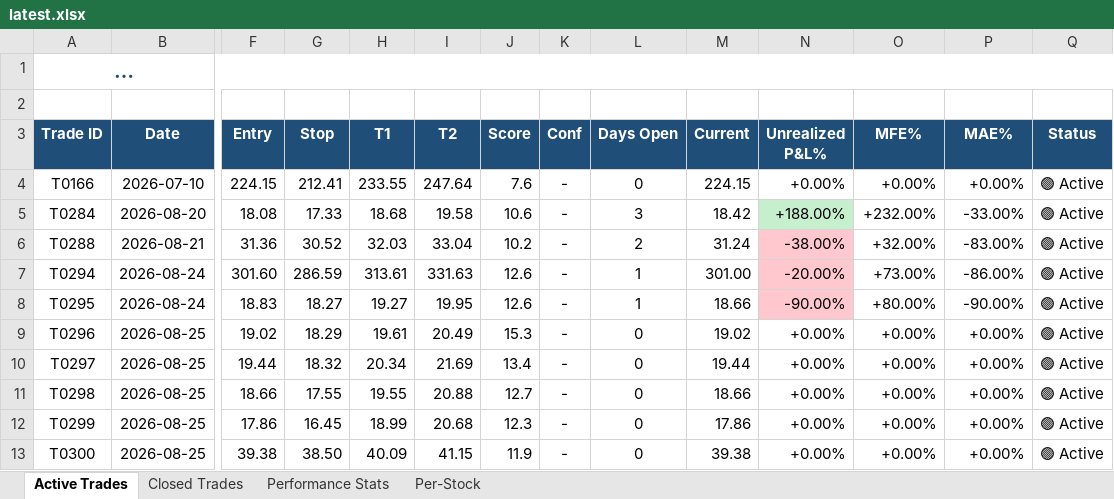
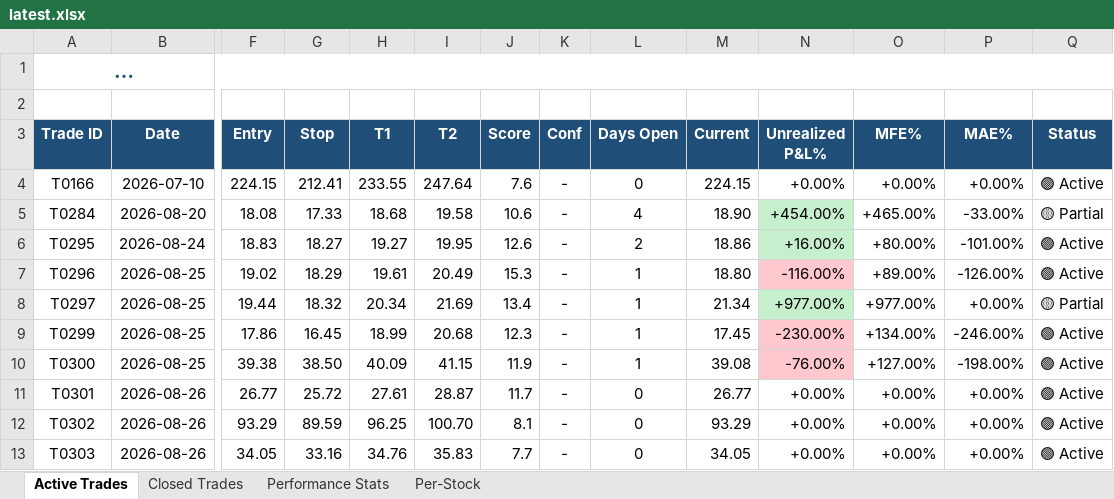
Before and after one commit to dhaher3337-debug/tadawul-swing, an Excel workbook: paper_trades/latest.xlsx, sheet Active Trades, drawn as a sheet; only a part is shown, gaps mark what is left out; long unchanged cells end in …; values as stored, in another font and other column widths than the file's, no borders; removed rows and columns are numbered as before the commit, all else as after; rows hold the shown columns only; the diff names each change by its address in the sheet, - before the commit and + after, or states it on an @@ line.

```diff
--- a/paper_trades/latest.xlsx (sheet Active Trades)
+++ b/paper_trades/latest.xlsx (sheet Active Trades)
-L5 (Days Open): 3
+L5 (Days Open): 4
-M5 (Current): 18.42
+M5 (Current): 18.90
-N5 (Unrealized P&L%): +188.00%
+N5 (Unrealized P&L%): +454.00%
-O5 (MFE%): +232.00%
+O5 (MFE%): +465.00%
-Q5 (Status): 🟢 Active
+Q5 (Status): 🟡 Partial
-row 6: T0288 | 2026-08-21 | 31.36 | 30.52 | 32.03 | 33.04 | 10.2 | - | 2 | 31.24 | -38.00% | +32.00% | -83.00% | 🟢 Active
-row 7: T0294 | 2026-08-24 | 301.60 | 286.59 | 313.61 | 331.63 | 12.6 | - | 1 | 301.00 | -20.00% | +73.00% | -86.00% | 🟢 Active
-L6 (Days Open): 1
+L6 (Days Open): 2
-M6 (Current): 18.66
+M6 (Current): 18.86
-N6 (Unrealized P&L%): -90.00%
+N6 (Unrealized P&L%): +16.00%
-N6 fill: #FFC7CE
+N6 fill: #C6EFCE
-P6 (MAE%): -90.00%
+P6 (MAE%): -101.00%
-L7:L8 (Days Open): 0
+L7:L8 (Days Open): 1
-M7 (Current): 19.02
+M7 (Current): 18.80
-N7 (Unrealized P&L%): +0.00%
+N7 (Unrealized P&L%): -116.00%
-N7 fill: none
+N7 fill: #FFC7CE
-O7 (MFE%): +0.00%
+O7 (MFE%): +89.00%
-P7 (MAE%): +0.00%
+P7 (MAE%): -126.00%
-M8 (Current): 19.44
+M8 (Current): 21.34
-N8 (Unrealized P&L%): +0.00%
+N8 (Unrealized P&L%): +977.00%
-N8 fill: none
+N8 fill: #C6EFCE
-O8 (MFE%): +0.00%
+O8 (MFE%): +977.00%
-Q8 (Status): 🟢 Active
+Q8 (Status): 🟡 Partial
-row 11: T0298 | 2026-08-25 | 18.66 | 17.55 | 19.55 | 20.88 | 12.7 | - | 0 | 18.66 | +0.00% | +0.00% | +0.00% | 🟢 Active
-L9:L10 (Days Open): 0
+L9:L10 (Days Open): 1
-M9 (Current): 17.86
+M9 (Current): 17.45
-N9 (Unrealized P&L%): +0.00%
+N9 (Unrealized P&L%): -230.00%
-N9:N10 fill: none
+N9:N10 fill: #FFC7CE
-O9 (MFE%): +0.00%
+O9 (MFE%): +134.00%
-P9 (MAE%): +0.00%
+P9 (MAE%): -246.00%
-M10 (Current): 39.38
+M10 (Current): 39.08
-N10 (Unrealized P&L%): +0.00%
+N10 (Unrealized P&L%): -76.00%
-O10 (MFE%): +0.00%
+O10 (MFE%): +127.00%
-P10 (MAE%): +0.00%
+P10 (MAE%): -198.00%
+row 11: T0301 | 2026-08-26 | 26.77 | 25.72 | 27.61 | 28.87 | 11.7 | - | 0 | 26.77 | +0.00% | +0.00% | +0.00% | 🟢 Active
+row 12: T0302 | 2026-08-26 | 93.29 | 89.59 | 96.25 | 100.70 | 8.1 | - | 0 | 93.29 | +0.00% | +0.00% | +0.00% | 🟢 Active
+row 13: T0303 | 2026-08-26 | 34.05 | 33.16 | 34.76 | 35.83 | 7.7 | - | 0 | 34.05 | +0.00% | +0.00% | +0.00% | 🟢 Active
```
Also changed, not shown: sheet Closed Trades, sheet Per-Stock, sheet Performance Stats, 30 other files.
